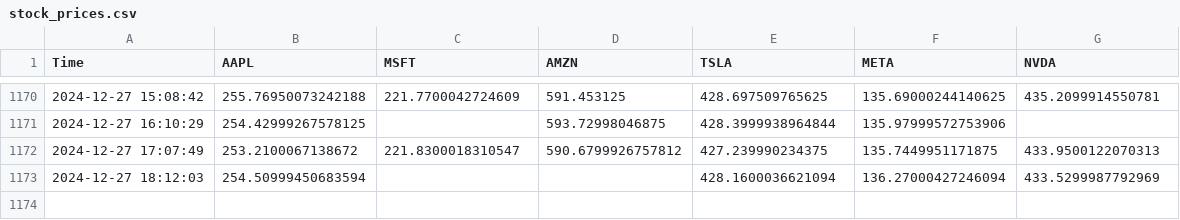
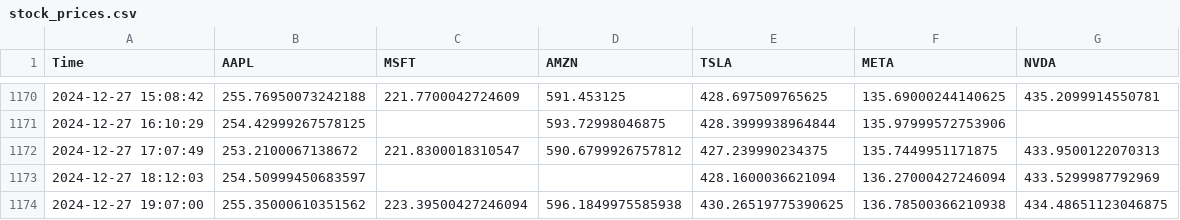
Before and after one commit to bendarodes/stockX-data-scraper, a CSV file: stock_prices.csv, drawn as a sheet; only a part is shown, gaps mark what is left out.

```diff
--- a/stock_prices.csv
+++ b/stock_prices.csv
@@ -1172,2 +1172,3 @@ Time;AAPL;MSFT;AMZN;TSLA;META;NVDA
 2024-12-27 17:07:49;253.2100067138672;221.8300018310547;590.6799926757812;427.239990234375;135.7449951171875;433.9500122070313
-2024-12-27 18:12:03;254.50999450683594;;;428.1600036621094;136.27000427246094;433.5299987792969
+2024-12-27 18:12:03;254.50999450683597;;;428.1600036621094;136.27000427246094;433.5299987792969
+2024-12-27 19:07:00;255.35000610351562;223.39500427246094;596.1849975585938;430.26519775390625;136.78500366210938;434.48651123046875
```
Also changed, not shown: 1 other file.
